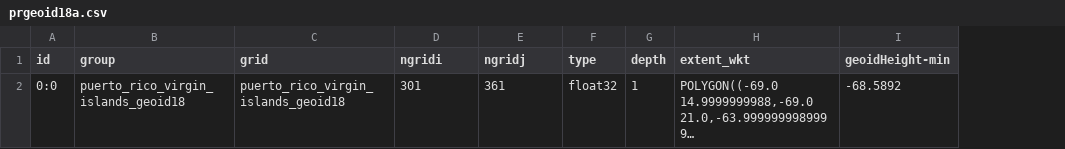
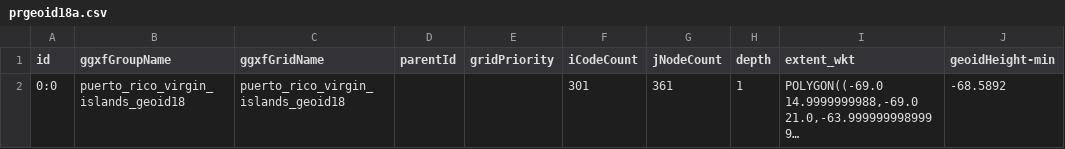
Before and after one commit to opengeospatial/CRS-Gridded-Geodetic-data-eXchange-Format, a CSV file: examples/geoid/noaa/prgeoid18a.csv, drawn as a sheet; only a part is shown; long unchanged cells end in …; removed rows and columns are numbered as before the commit, all else as after; the diff names each change by its address in the sheet, - before the commit and + after, or states it on an @@ line.

Commit message:
Feat: missing data and NetCDF packing (#45)
* feat: NetCDF missing_value and packing

* fix: Tidying CSV grid summary and updating examples

```diff
--- a/examples/geoid/noaa/prgeoid18a.csv
+++ b/examples/geoid/noaa/prgeoid18a.csv
+column D (parentId), empty
+column E (gridPriority), empty
-column F (type), row 2: float32
-B1: group
+B1: ggxfGroupName
-C1: grid
+C1: ggxfGridName
-F1: ngridi
+F1: iCodeCount
-G1: ngridj
+G1: jNodeCount
```
Also changed, not shown: 14 other files.
